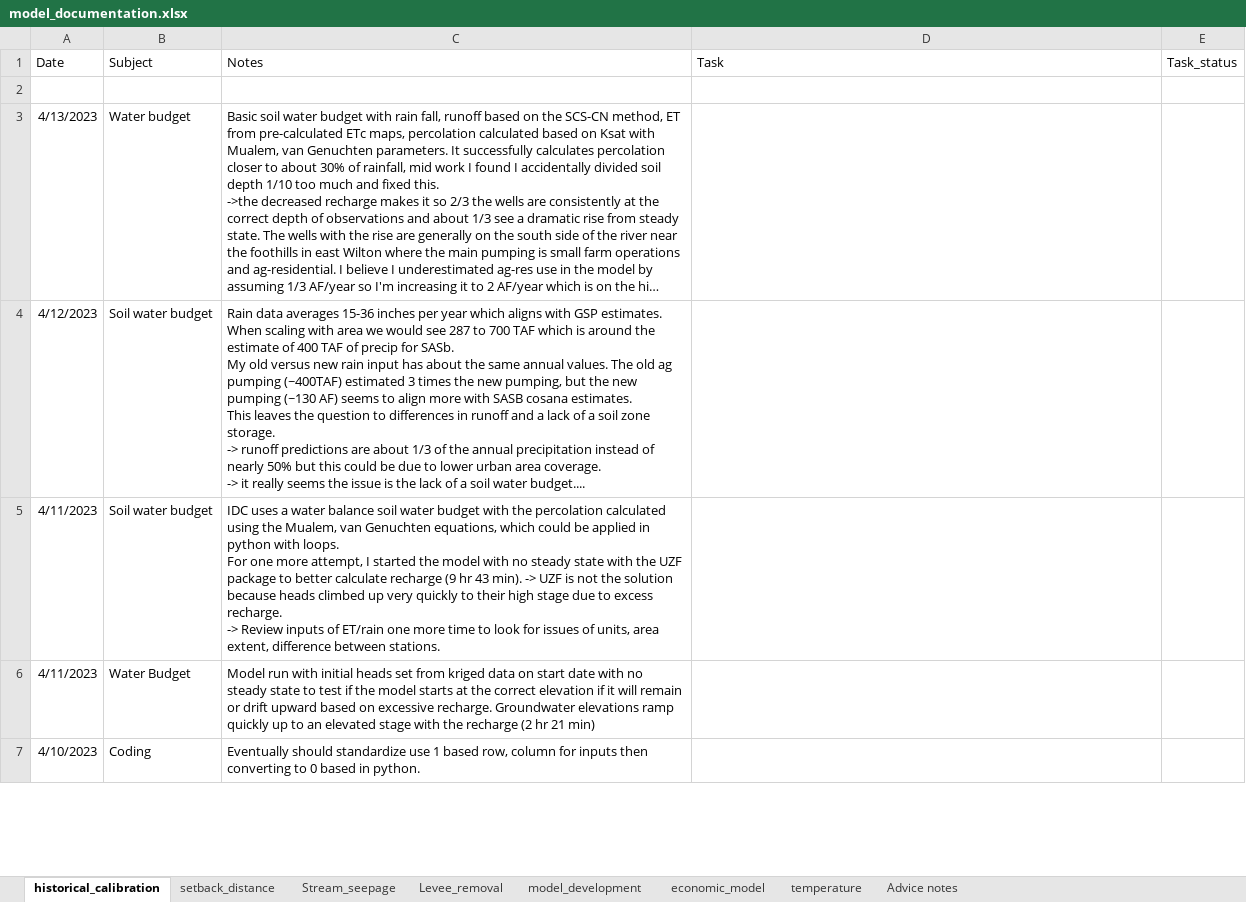
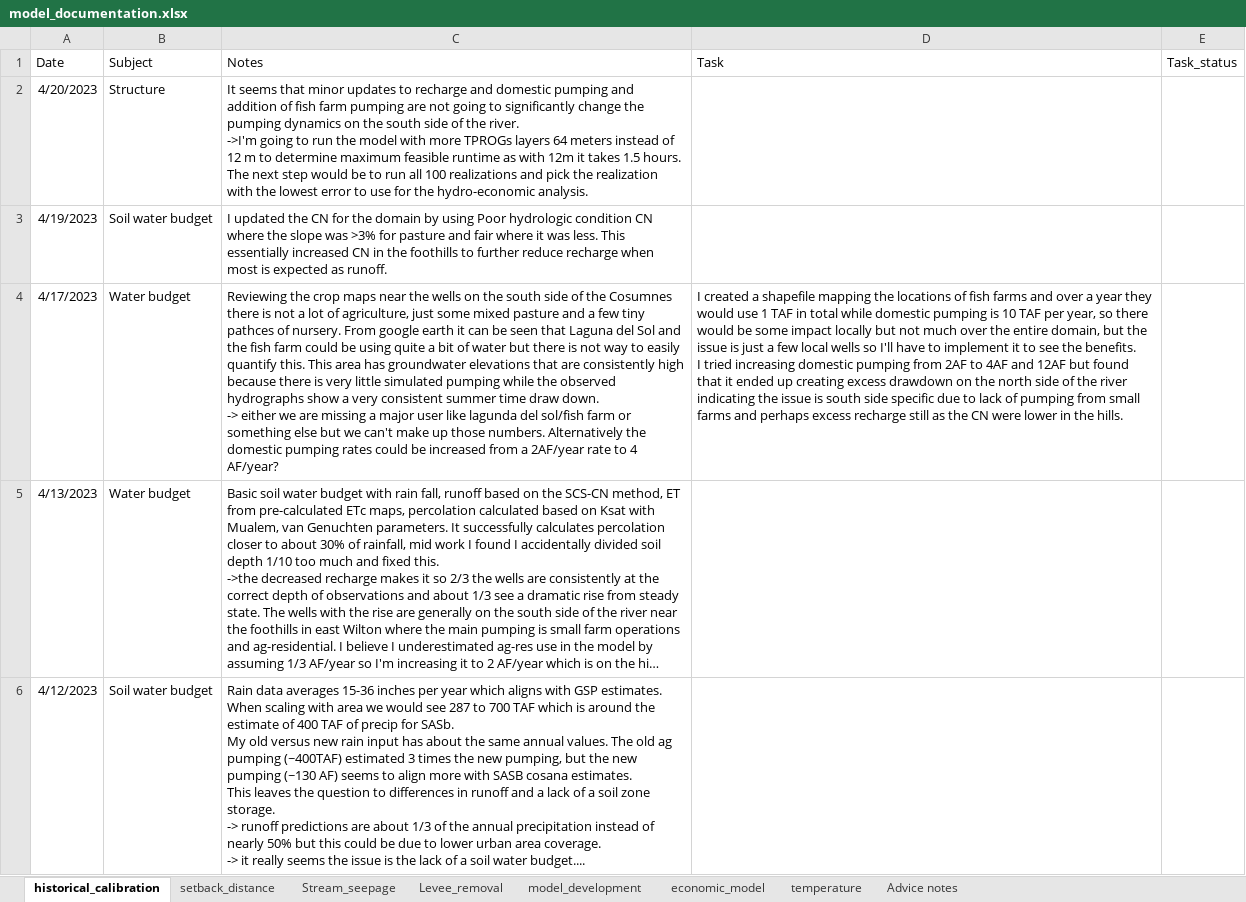
Before and after one commit to andrewcalderwood/CosumnesRiverRecharge, an Excel workbook: Projects/model_documentation.xlsx, sheet historical_calibration, drawn as a sheet; only a part is shown; the shorter side is filled out with more unchanged rows; long unchanged cells end in …; values as stored, in another font and other column widths than the file's, no borders; ↵ is a line break in a cell; the diff names each change by its address in the sheet, - before the commit and + after, or states it on an @@ line.

```diff
--- a/Projects/model_documentation.xlsx (sheet historical_calibration)
+++ b/Projects/model_documentation.xlsx (sheet historical_calibration)
-row 2: (empty)
+row 2: 4/20/2023 | Structure | It seems that minor updates to recharge and domestic pumping and addition of fish farm pumping are not going to significantly change the pumping dynamics on the south side of the river. ↵ ->I'm going to run the model with more TPROGs layers 64 meters instead of 12 m to determine maximum feasible runtime as with 12m it takes 1.5 hours. The next step would be to run all 100 realizations and pick the realization with the lowest error to use for the hydro-economic analysis.
+row 3: 4/19/2023 | Soil water budget | I updated the CN for the domain by using Poor hydrologic condition CN where the slope was >3% for pasture and fair where it was less. This essentially increased CN in the foothills to further reduce recharge when most is expected as runoff.
+row 4: 4/17/2023 | Water budget | Reviewing the crop maps near the wells on the south side of the Cosumnes there is not a lot of agriculture, just some mixed pasture and a few tiny pathces of nursery. From google earth it can be seen that Laguna del Sol and the fish farm could be using quite a bit of water but there is not way to easily quantify this. This area has groundwater elevations that are consistently high because there is very little simulated pumping while the observed hydrographs show a very consistent summer time draw down. ↵ -> either we are missing a major user like lagunda del sol/fish farm or something else but we can't make up those numbers. Alternatively the domestic pumping rates could be increased from a 2AF/year rate to 4 AF/year? | I created a shapefile mapping the locations of fish farms and over a year they would use 1 TAF in total while domestic pumping is 10 TAF per year, so there would be some impact locally but not much over the entire domain, but the issue is just a few local wells so I'll have to implement it to see the benefits. ↵ I tried increasing domestic pumping from 2AF to 4AF and 12AF but found that it ended up creating excess drawdown on the north side of the river indicating the issue is south side specific due to lack of pumping from small farms and perhaps excess recharge still as the CN were lower in the hills.
```
Also changed, not shown: sheet setback_distance, sheet Stream_seepage, 14 other files.
